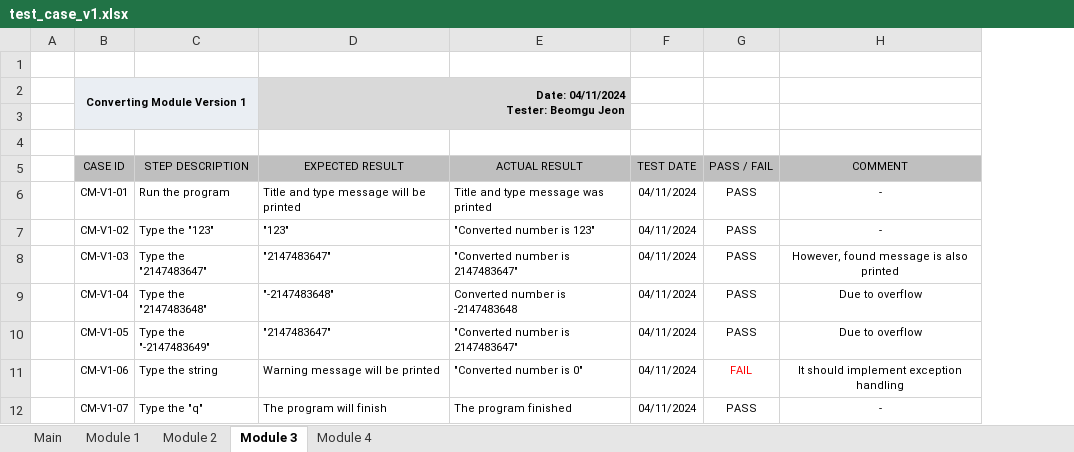
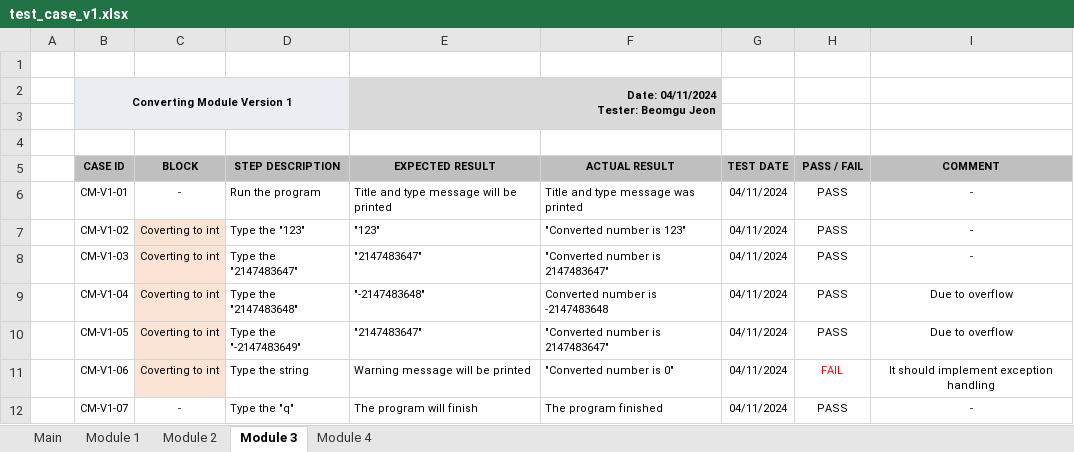
Before and after one commit to JeonBeomGu-S/CPR101-Final, an Excel workbook: v1/test_case_v1.xlsx, sheet Module 3, drawn as a sheet; values as stored, in another font and other column widths than the file's, no borders; addresses are those after the commit; the diff names each change by its address in the sheet, - before the commit and + after, or states it on an @@ line.

Commit message:
Add block column in test case and fix something wrong

```diff
--- a/v1/test_case_v1.xlsx (sheet Module 3)
+++ b/v1/test_case_v1.xlsx (sheet Module 3)
+column C (BLOCK), rows 6-12: - | Coverting to int | Coverting to int | Coverting to int | Coverting to int | Coverting to int | -
-B5 bold: off
+B5 bold: on
-D5:I5 bold: off
+D5:I5 bold: on
-I8 (COMMENT): However, found message is also printed
+I8 (COMMENT): -
```
Also changed, not shown: sheet Module 2, sheet Module 4, sheet Module 1, sheet Main.
